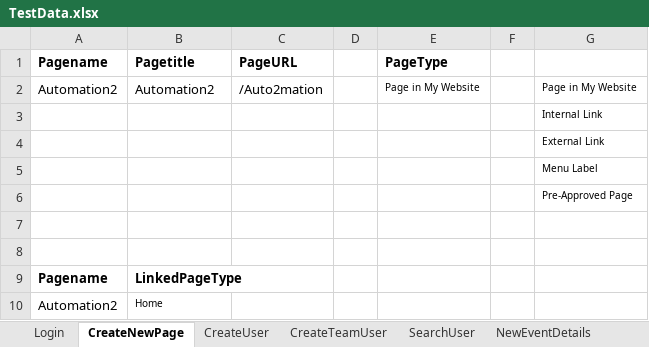
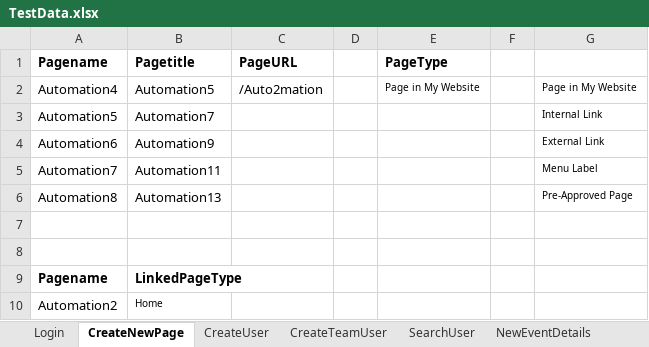
Before and after one commit to soni691/Veriday-Automation-Framework, an Excel workbook: source/TestData.xlsx, sheet CreateNewPage, drawn as a sheet; values as stored, in another font and other column widths than the file's, no borders; removed rows and columns are numbered as before the commit, all else as after; the diff names each change by its address in the sheet, - before the commit and + after, or states it on an @@ line.

```diff
--- a/source/TestData.xlsx (sheet CreateNewPage)
+++ b/source/TestData.xlsx (sheet CreateNewPage)
-A2 (Pagename): Automation2
+A2 (Pagename): Automation4
-B2 (Pagetitle): Automation2
+B2 (Pagetitle): Automation5
-row 3:  |  |  |  |  |  | Internal Link
-row 4:  |  |  |  |  |  | External Link
-row 5:  |  |  |  |  |  | Menu Label
-row 6:  |  |  |  |  |  | Pre-Approved Page
+row 3: Automation5 | Automation7 |  |  |  |  | Internal Link
+row 4: Automation6 | Automation9 |  |  |  |  | External Link
+row 5: Automation7 | Automation11 |  |  |  |  | Menu Label
+row 6: Automation8 | Automation13 |  |  |  |  | Pre-Approved Page
```
Also changed, not shown: sheet CreateUser, sheet CreateTeamUser, sheet NewEventDetails, 33 other files.
